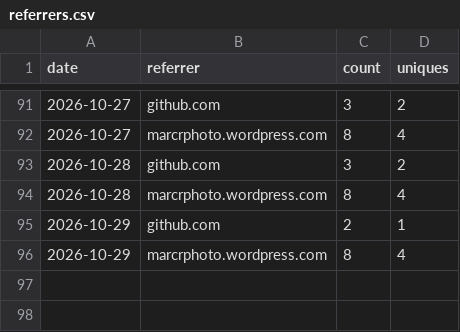
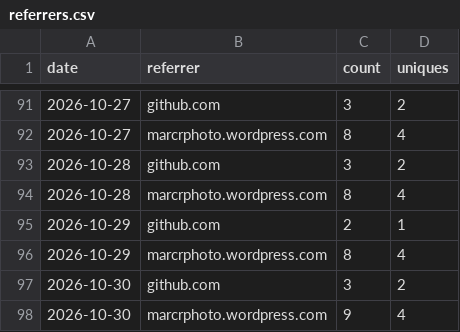
Before and after one commit to minodisk/riffle, a CSV file: referrers.csv, drawn as a sheet; only a part is shown, gaps mark what is left out; the diff names each change by its address in the sheet, - before the commit and + after, or states it on an @@ line.

```diff
--- a/referrers.csv
+++ b/referrers.csv
+row 97: 2026-10-30 | github.com | 3 | 2
+row 98: 2026-10-30 | marcrphoto.wordpress.com | 9 | 4
```
Also changed, not shown: clones.csv, paths.csv, 3 other files.
